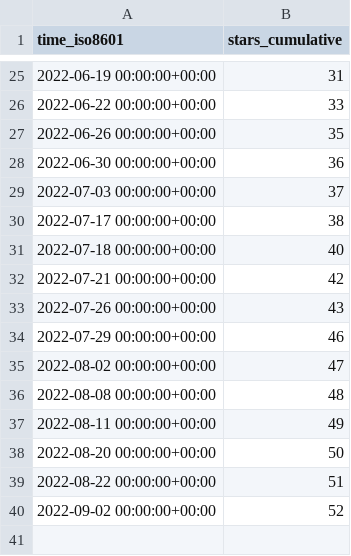
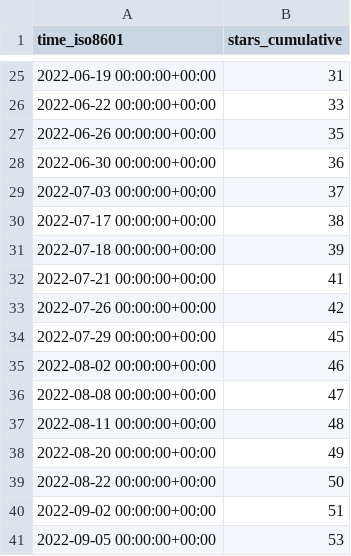
Before and after one commit to ineedhacksforrobloxgames/email-nuker, a CSV file: bagarrattaa/email-nuker/ghrs-data/stargazers.csv, drawn as a sheet; only a part is shown, gaps mark what is left out.

```diff
--- a/bagarrattaa/email-nuker/ghrs-data/stargazers.csv
+++ b/bagarrattaa/email-nuker/ghrs-data/stargazers.csv
@@ -30,11 +30,12 @@ time_iso8601,stars_cumulative
 2022-07-17 00:00:00+00:00,38
-2022-07-18 00:00:00+00:00,40
-2022-07-21 00:00:00+00:00,42
-2022-07-26 00:00:00+00:00,43
-2022-07-29 00:00:00+00:00,46
-2022-08-02 00:00:00+00:00,47
-2022-08-08 00:00:00+00:00,48
-2022-08-11 00:00:00+00:00,49
-2022-08-20 00:00:00+00:00,50
-2022-08-22 00:00:00+00:00,51
-2022-09-02 00:00:00+00:00,52
+2022-07-18 00:00:00+00:00,39
+2022-07-21 00:00:00+00:00,41
+2022-07-26 00:00:00+00:00,42
+2022-07-29 00:00:00+00:00,45
+2022-08-02 00:00:00+00:00,46
+2022-08-08 00:00:00+00:00,47
+2022-08-11 00:00:00+00:00,48
+2022-08-20 00:00:00+00:00,49
+2022-08-22 00:00:00+00:00,50
+2022-09-02 00:00:00+00:00,51
+2022-09-05 00:00:00+00:00,53
```
